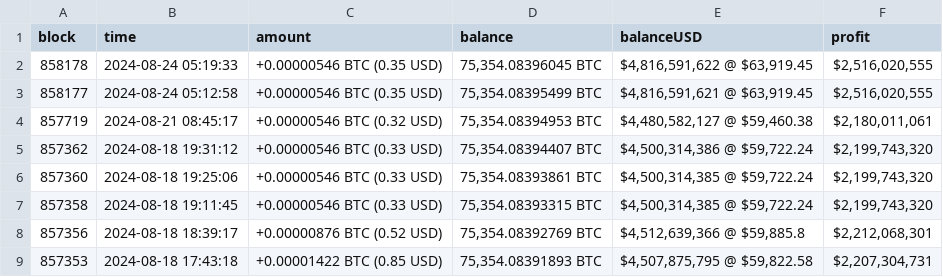
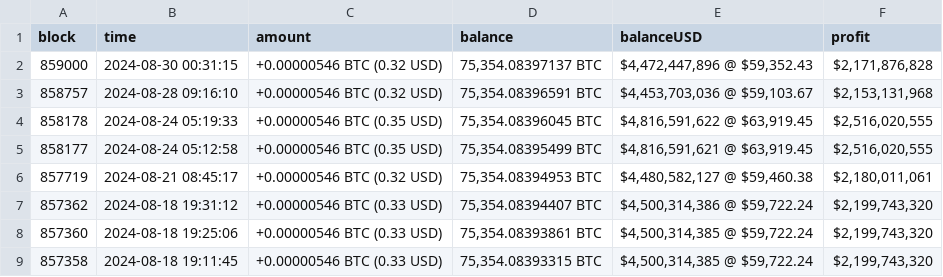
Before and after one commit to KatyaPetukhov/Crypto-Market-Analysis-Tool, a CSV file: Backend/walletsCSV/bc1qjasf9z3h7w3jspkhtgatgpyvvzgpa2wwd2lr0eh5tx44reyn2k7sfc27a4.csv, drawn as a sheet; only a part is shown; the shorter side is filled out with more unchanged rows; the diff names each change by its address in the sheet, - before the commit and + after, or states it on an @@ line.

```diff
--- a/Backend/walletsCSV/bc1qjasf9z3h7w3jspkhtgatgpyvvzgpa2wwd2lr0eh5tx44reyn2k7sfc27a4.csv
+++ b/Backend/walletsCSV/bc1qjasf9z3h7w3jspkhtgatgpyvvzgpa2wwd2lr0eh5tx44reyn2k7sfc27a4.csv
+row 2: 859000 | 2024-08-30 00:31:15 | +0.00000546 BTC (0.32 USD) | 75,354.08397137 BTC | $4,472,447,896 @ $59,352.43 | $2,171,876,828
+row 3: 858757 | 2024-08-28 09:16:10 | +0.00000546 BTC (0.32 USD) | 75,354.08396591 BTC | $4,453,703,036 @ $59,103.67 | $2,153,131,968
```
Also changed, not shown: Backend/walletsCSV/1Ay8vMC7R1UbyCCZRVULMV7iQpHSAbguJP.csv, 6 other files.
